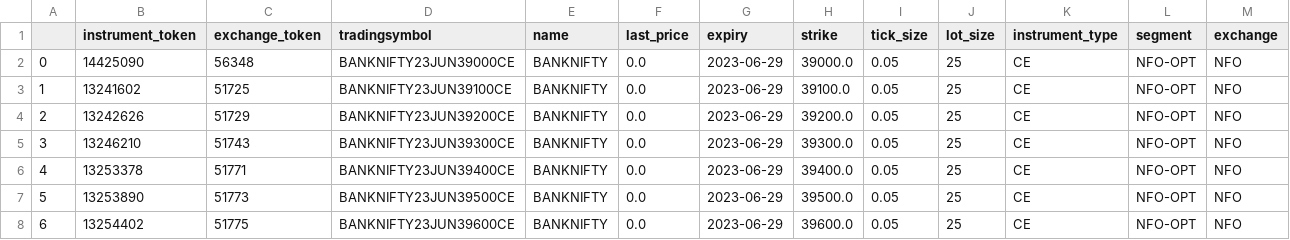
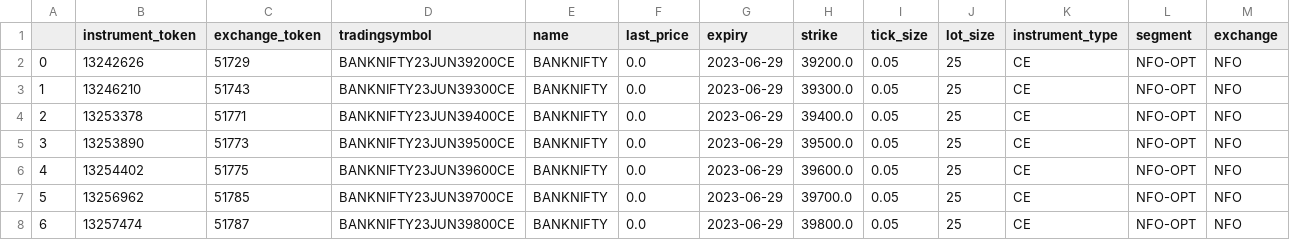
Before and after one commit to AdityaVKarve/Alcubierre_Mk1_OMS, a CSV file: NTDS/Data/BANKNIFTY_MONTH_0_CE.csv, drawn as a sheet; only a part is shown; the shorter side is filled out with more unchanged rows; removed rows and columns are numbered as before the commit, all else as after; the diff names each change by its address in the sheet, - before the commit and + after, or states it on an @@ line.

```diff
--- a/NTDS/Data/BANKNIFTY_MONTH_0_CE.csv
+++ b/NTDS/Data/BANKNIFTY_MONTH_0_CE.csv
-row 2: 0 | 14425090 | 56348 | BANKNIFTY23JUN39000CE | BANKNIFTY | 0.0 | 2023-06-29 | 39000.0 | 0.05 | 25 | CE | NFO-OPT | NFO
-row 3: 1 | 13241602 | 51725 | BANKNIFTY23JUN39100CE | BANKNIFTY | 0.0 | 2023-06-29 | 39100.0 | 0.05 | 25 | CE | NFO-OPT | NFO
@@ column A renumbered from row 2 down @@
```
Also changed, not shown: NTDS/Data/BANKNIFTY_MONTH_0_PE.csv, NTDS/Data/BANKNIFTY_MONTH_1_CE.csv, 32 other files.
